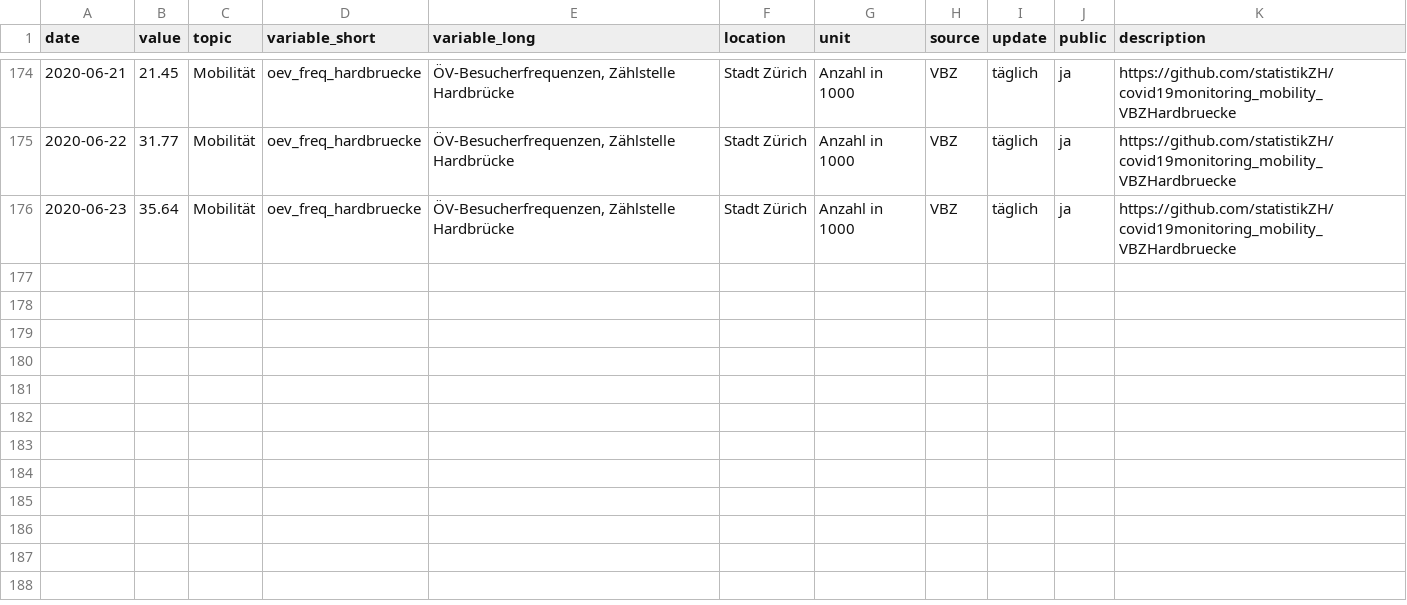
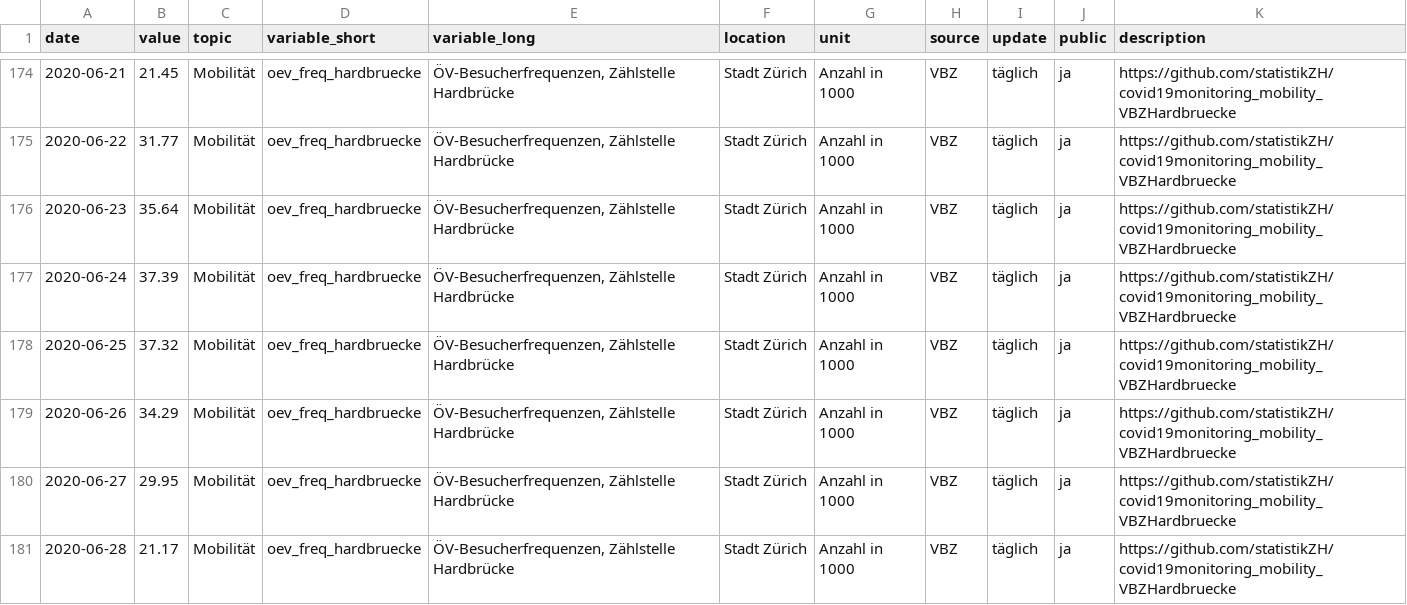
Before and after one commit to statistikZH/covid19monitoring_mobility_VBZHardbruecke, a CSV file: Mobility_VBZHardbruecke.csv, drawn as a sheet; only a part is shown, gaps mark what is left out.

Commit message:
29.6.

```diff
--- a/Mobility_VBZHardbruecke.csv
+++ b/Mobility_VBZHardbruecke.csv
@@ -176 +176,6 @@
 2020-06-23,35.64,"Mobilität","oev_freq_hardbruecke","ÖV-Besucherfrequenzen, Zählstelle Hardbrücke","Stadt Zürich","Anzahl in 1000","VBZ","täglich","ja","https://github.com/statistikZH/covid19monitoring_mobility_VBZHardbruecke"
+2020-06-24,37.39,"Mobilität","oev_freq_hardbruecke","ÖV-Besucherfrequenzen, Zählstelle Hardbrücke","Stadt Zürich","Anzahl in 1000","VBZ","täglich","ja","https://github.com/statistikZH/covid19monitoring_mobility_VBZHardbruecke"
+2020-06-25,37.32,"Mobilität","oev_freq_hardbruecke","ÖV-Besucherfrequenzen, Zählstelle Hardbrücke","Stadt Zürich","Anzahl in 1000","VBZ","täglich","ja","https://github.com/statistikZH/covid19monitoring_mobility_VBZHardbruecke"
+2020-06-26,34.29,"Mobilität","oev_freq_hardbruecke","ÖV-Besucherfrequenzen, Zählstelle Hardbrücke","Stadt Zürich","Anzahl in 1000","VBZ","täglich","ja","https://github.com/statistikZH/covid19monitoring_mobility_VBZHardbruecke"
+2020-06-27,29.95,"Mobilität","oev_freq_hardbruecke","ÖV-Besucherfrequenzen, Zählstelle Hardbrücke","Stadt Zürich","Anzahl in 1000","VBZ","täglich","ja","https://github.com/statistikZH/covid19monitoring_mobility_VBZHardbruecke"
+2020-06-28,21.17,"Mobilität","oev_freq_hardbruecke","ÖV-Besucherfrequenzen, Zählstelle Hardbrücke","Stadt Zürich","Anzahl in 1000","VBZ","täglich","ja","https://github.com/statistikZH/covid19monitoring_mobility_VBZHardbruecke"
```
